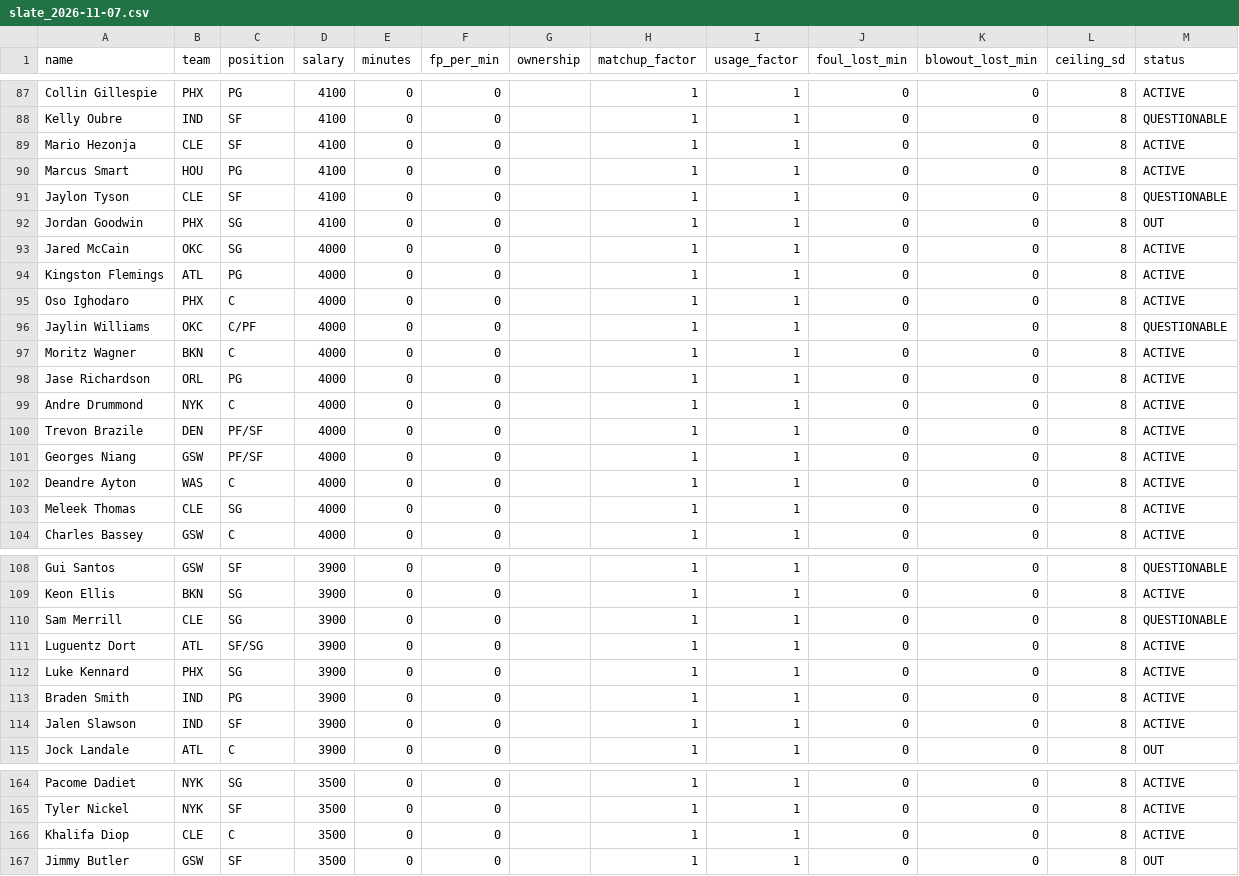
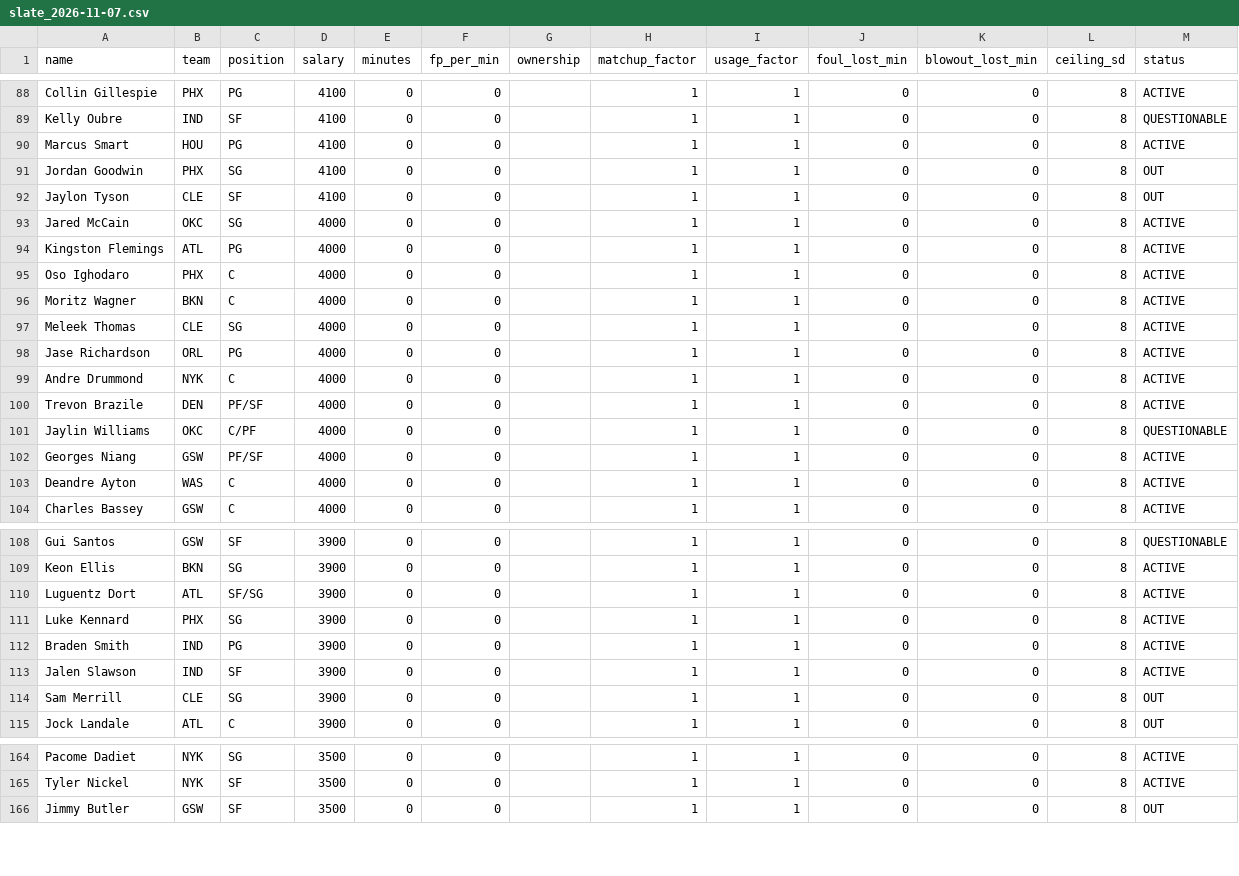
Before and after one commit to slxsh17/NBA-Edge, a CSV file: data/slate_2026-11-07.csv, drawn as a sheet; only a part is shown, gaps mark what is left out; the diff covers the shown part only.

```diff
--- a/data/slate_2026-11-07.csv
+++ b/data/slate_2026-11-07.csv
@@ -88,6 +89,5 @@ Collin Gillespie,PHX,PG,4100,0,0,,1,1,0,0,8,ACTIVE
 Kelly Oubre,IND,SF,4100,0,0,,1,1,0,0,8,QUESTIONABLE
-Mario Hezonja,CLE,SF,4100,0,0,,1,1,0,0,8,ACTIVE
 Marcus Smart,HOU,PG,4100,0,0,,1,1,0,0,8,ACTIVE
-Jaylon Tyson,CLE,SF,4100,0,0,,1,1,0,0,8,QUESTIONABLE
 Jordan Goodwin,PHX,SG,4100,0,0,,1,1,0,0,8,OUT
+Jaylon Tyson,CLE,SF,4100,0,0,,1,1,0,0,8,OUT
 Jared McCain,OKC,SG,4000,0,0,,1,1,0,0,8,ACTIVE
@@ -95,4 +95,4 @@ Kingston Flemings,ATL,PG,4000,0,0,,1,1,0,0,8,ACTIVE
 Oso Ighodaro,PHX,C,4000,0,0,,1,1,0,0,8,ACTIVE
-Jaylin Williams,OKC,C/PF,4000,0,0,,1,1,0,0,8,QUESTIONABLE
 Moritz Wagner,BKN,C,4000,0,0,,1,1,0,0,8,ACTIVE
+Meleek Thomas,CLE,SG,4000,0,0,,1,1,0,0,8,ACTIVE
 Jase Richardson,ORL,PG,4000,0,0,,1,1,0,0,8,ACTIVE
@@ -100,5 +100,5 @@ Andre Drummond,NYK,C,4000,0,0,,1,1,0,0,8,ACTIVE
 Trevon Brazile,DEN,PF/SF,4000,0,0,,1,1,0,0,8,ACTIVE
+Jaylin Williams,OKC,C/PF,4000,0,0,,1,1,0,0,8,QUESTIONABLE
 Georges Niang,GSW,PF/SF,4000,0,0,,1,1,0,0,8,ACTIVE
 Deandre Ayton,WAS,C,4000,0,0,,1,1,0,0,8,ACTIVE
-Meleek Thomas,CLE,SG,4000,0,0,,1,1,0,0,8,ACTIVE
 Charles Bassey,GSW,C,4000,0,0,,1,1,0,0,8,ACTIVE
@@ -109,3 +109,2 @@ Gui Santos,GSW,SF,3900,0,0,,1,1,0,0,8,QUESTIONABLE
 Keon Ellis,BKN,SG,3900,0,0,,1,1,0,0,8,ACTIVE
-Sam Merrill,CLE,SG,3900,0,0,,1,1,0,0,8,QUESTIONABLE
 Luguentz Dort,ATL,SF/SG,3900,0,0,,1,1,0,0,8,ACTIVE
@@ -114,2 +113,3 @@ Braden Smith,IND,PG,3900,0,0,,1,1,0,0,8,ACTIVE
 Jalen Slawson,IND,SF,3900,0,0,,1,1,0,0,8,ACTIVE
+Sam Merrill,CLE,SG,3900,0,0,,1,1,0,0,8,OUT
 Jock Landale,ATL,C,3900,0,0,,1,1,0,0,8,OUT
@@ -165,3 +165,2 @@ Pacome Dadiet,NYK,SG,3500,0,0,,1,1,0,0,8,ACTIVE
 Tyler Nickel,NYK,SF,3500,0,0,,1,1,0,0,8,ACTIVE
-Khalifa Diop,CLE,C,3500,0,0,,1,1,0,0,8,ACTIVE
 Jimmy Butler,GSW,SF,3500,0,0,,1,1,0,0,8,OUT
```
Also changed, not shown: 1 edited cell elsewhere in this file, 16 other files.
